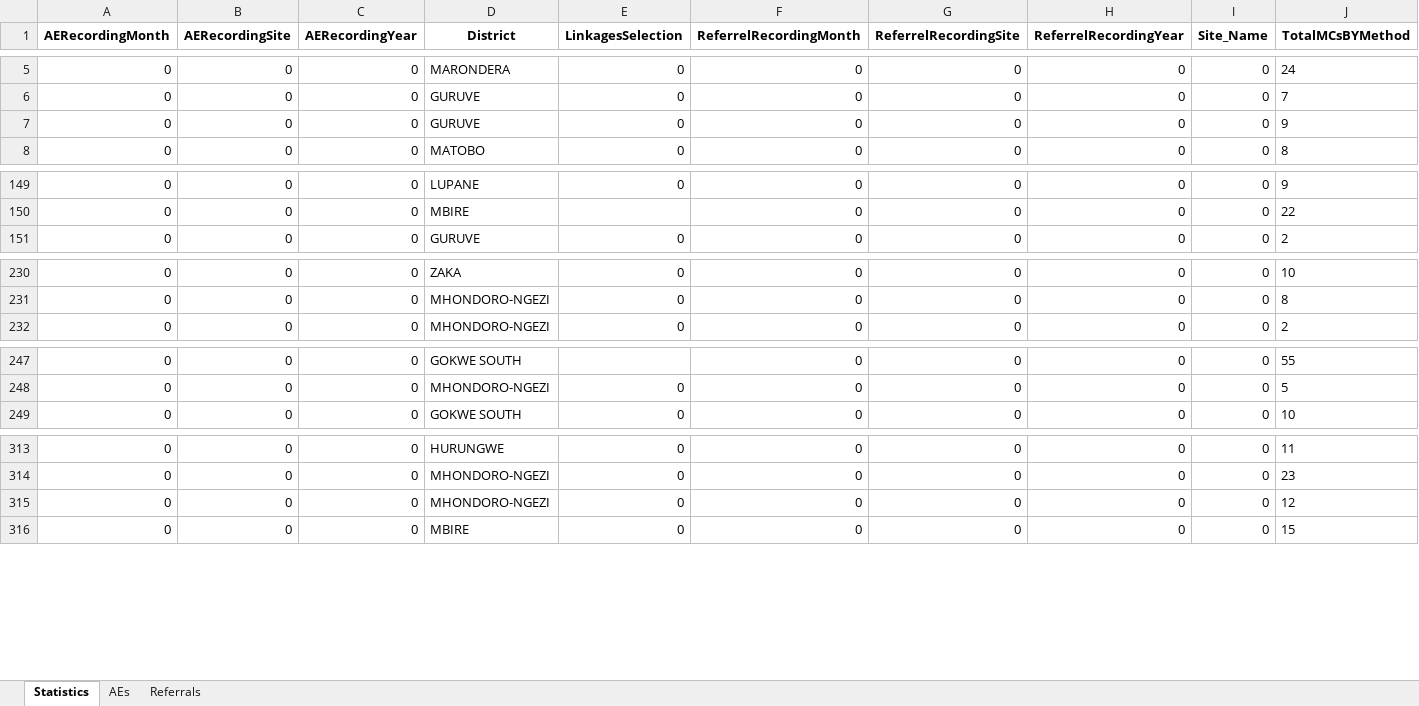
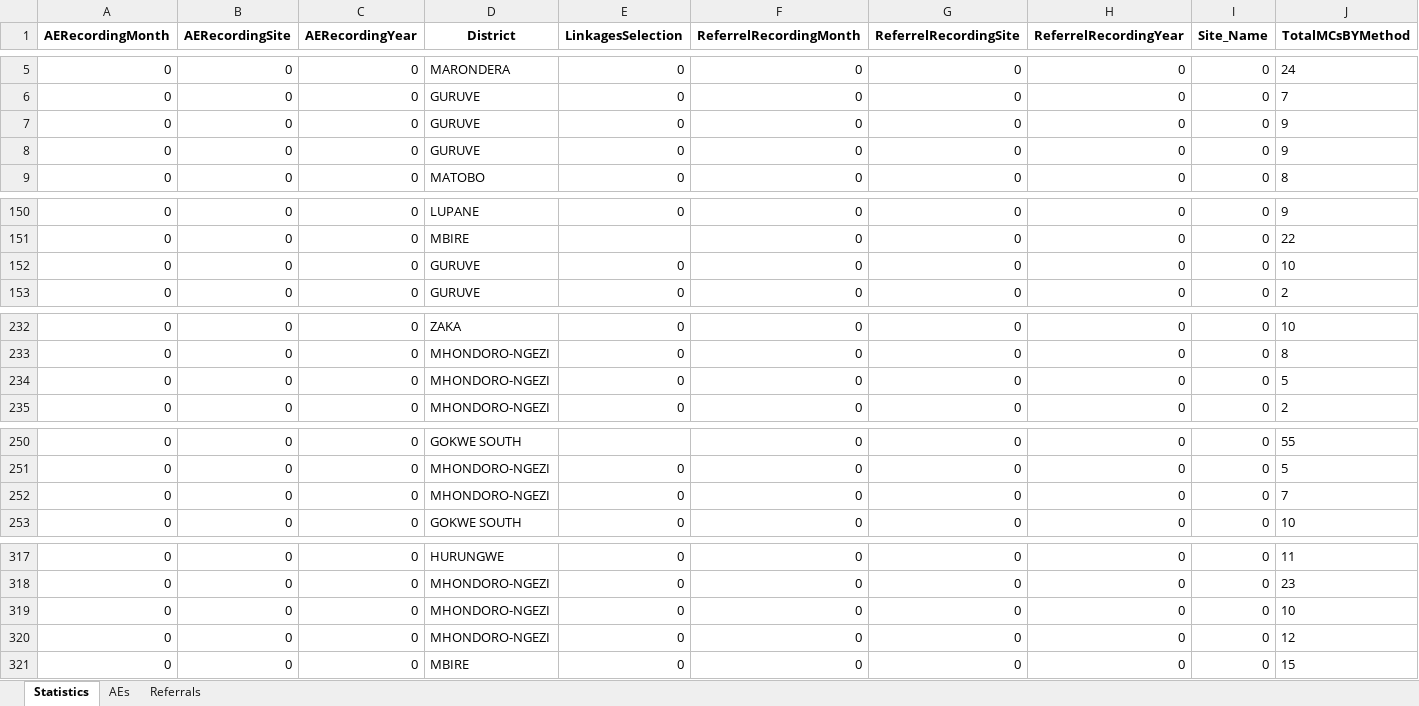
Before and after one commit to ashleymutenha/zazicProgrammaticReport, an Excel workbook: data.xlsx, sheet Statistics, drawn as a sheet; only a part is shown, gaps mark what is left out; values as stored, in another font and other column widths than the file's, no borders; rows hold the shown columns only; the diff names each change by its address in the sheet, - before the commit and + after, or states it on an @@ line.

```diff
--- a/data.xlsx (sheet Statistics)
+++ b/data.xlsx (sheet Statistics)
+row 7: 0 | 0 | 0 | GURUVE | 0 | 0 | 0 | 0 | 0 | 9
+row 152: 0 | 0 | 0 | GURUVE | 0 | 0 | 0 | 0 | 0 | 10
+row 234: 0 | 0 | 0 | MHONDORO-NGEZI | 0 | 0 | 0 | 0 | 0 | 5
+row 252: 0 | 0 | 0 | MHONDORO-NGEZI | 0 | 0 | 0 | 0 | 0 | 7
+row 319: 0 | 0 | 0 | MHONDORO-NGEZI | 0 | 0 | 0 | 0 | 0 | 10
```
Also changed, not shown: ZDIPlookup.xlsx, generalDF.xlsx, 8 other files.
